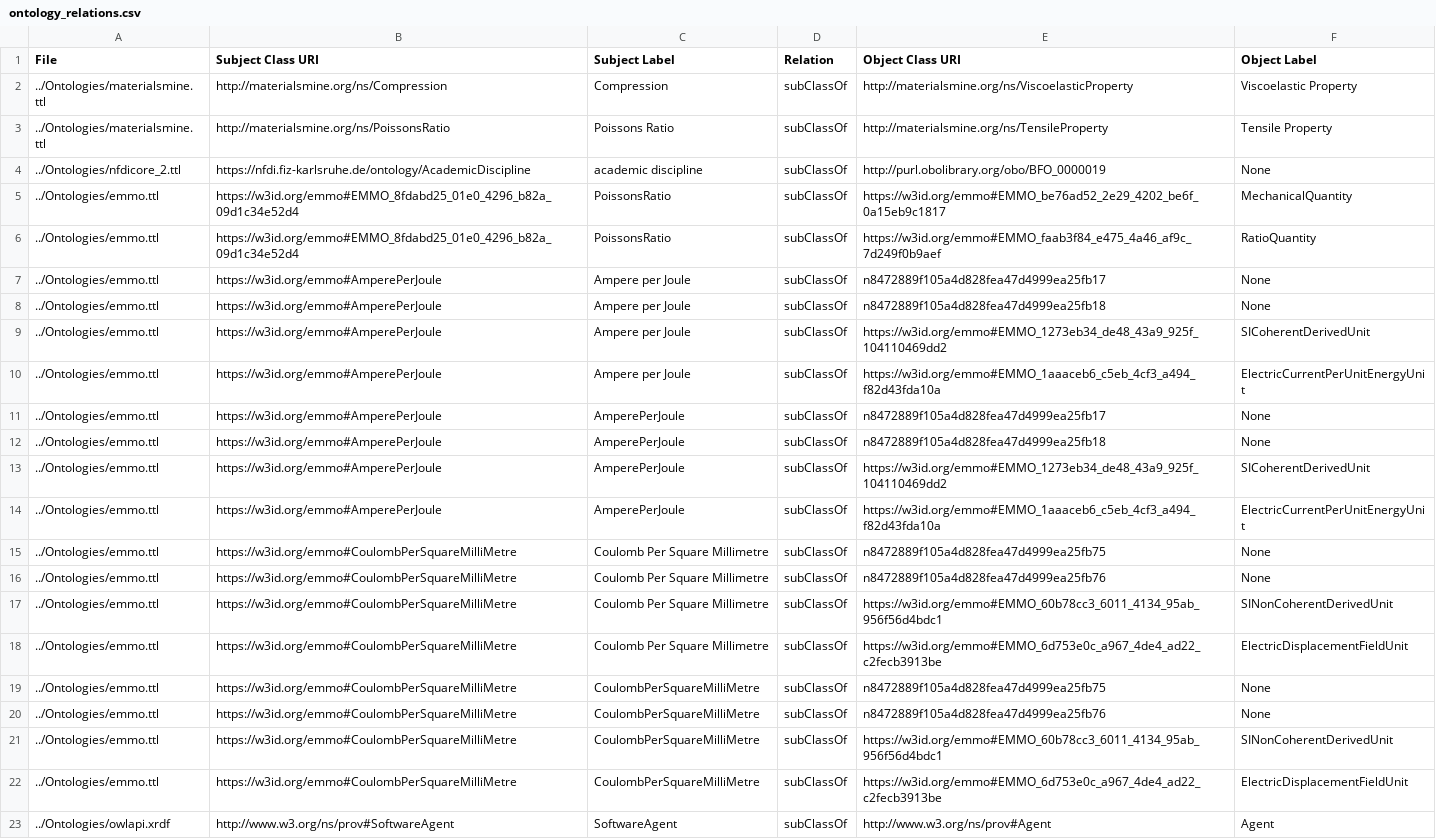
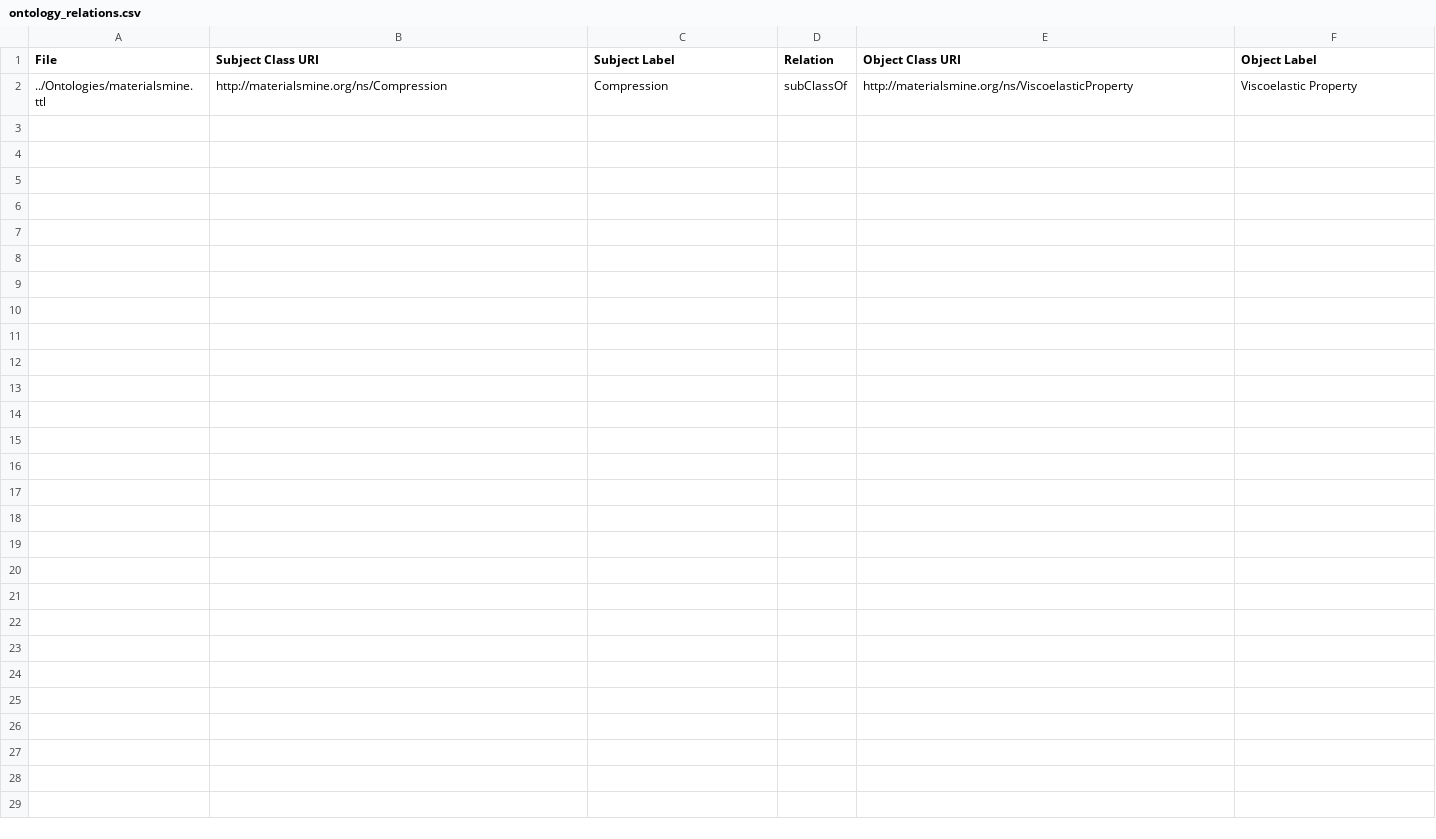
Before and after one commit to teman67/Ontology_Workflow, a CSV file: jupyter_notebooks/ontology_relations.csv, drawn as a sheet; the diff names each change by its address in the sheet, - before the commit and + after, or states it on an @@ line.

```diff
--- a/jupyter_notebooks/ontology_relations.csv
+++ b/jupyter_notebooks/ontology_relations.csv
-row 3: ../Ontologies/materialsmine.ttl | http://materialsmine.org/ns/PoissonsRatio | Poissons Ratio | subClassOf | http://materialsmine.org/ns/TensileProperty | Tensile Property
-row 4: ../Ontologies/nfdicore_2.ttl | https://nfdi.fiz-karlsruhe.de/ontology/AcademicDiscipline | academic discipline | subClassOf | http://purl.obolibrary.org/obo/BFO_0000019 | None
-row 5: ../Ontologies/emmo.ttl | https://w3id.org/emmo#EMMO_8fdabd25_01e0_4296_b82a_09d1c34e52d4 | PoissonsRatio | subClassOf | https://w3id.org/emmo#EMMO_be76ad52_2e29_4202_be6f_0a15eb9c1817 | MechanicalQuantity
-row 6: ../Ontologies/emmo.ttl | https://w3id.org/emmo#EMMO_8fdabd25_01e0_4296_b82a_09d1c34e52d4 | PoissonsRatio | subClassOf | https://w3id.org/emmo#EMMO_faab3f84_e475_4a46_af9c_7d249f0b9aef | RatioQuantity
-row 7: ../Ontologies/emmo.ttl | https://w3id.org/emmo#AmperePerJoule | Ampere per Joule | subClassOf | n8472889f105a4d828fea47d4999ea25fb17 | None
-row 8: ../Ontologies/emmo.ttl | https://w3id.org/emmo#AmperePerJoule | Ampere per Joule | subClassOf | n8472889f105a4d828fea47d4999ea25fb18 | None
-row 9: ../Ontologies/emmo.ttl | https://w3id.org/emmo#AmperePerJoule | Ampere per Joule | subClassOf | https://w3id.org/emmo#EMMO_1273eb34_de48_43a9_925f_104110469dd2 | SICoherentDerivedUnit
-row 10: ../Ontologies/emmo.ttl | https://w3id.org/emmo#AmperePerJoule | Ampere per Joule | subClassOf | https://w3id.org/emmo#EMMO_1aaaceb6_c5eb_4cf3_a494_f82d43fda10a | ElectricCurrentPerUnitEnergyUnit
-row 11: ../Ontologies/emmo.ttl | https://w3id.org/emmo#AmperePerJoule | AmperePerJoule | subClassOf | n8472889f105a4d828fea47d4999ea25fb17 | None
-row 12: ../Ontologies/emmo.ttl | https://w3id.org/emmo#AmperePerJoule | AmperePerJoule | subClassOf | n8472889f105a4d828fea47d4999ea25fb18 | None
-row 13: ../Ontologies/emmo.ttl | https://w3id.org/emmo#AmperePerJoule | AmperePerJoule | subClassOf | https://w3id.org/emmo#EMMO_1273eb34_de48_43a9_925f_104110469dd2 | SICoherentDerivedUnit
-row 14: ../Ontologies/emmo.ttl | https://w3id.org/emmo#AmperePerJoule | AmperePerJoule | subClassOf | https://w3id.org/emmo#EMMO_1aaaceb6_c5eb_4cf3_a494_f82d43fda10a | ElectricCurrentPerUnitEnergyUnit
-row 15: ../Ontologies/emmo.ttl | https://w3id.org/emmo#CoulombPerSquareMilliMetre | Coulomb Per Square Millimetre | subClassOf | n8472889f105a4d828fea47d4999ea25fb75 | None
-row 16: ../Ontologies/emmo.ttl | https://w3id.org/emmo#CoulombPerSquareMilliMetre | Coulomb Per Square Millimetre | subClassOf | n8472889f105a4d828fea47d4999ea25fb76 | None
-row 17: ../Ontologies/emmo.ttl | https://w3id.org/emmo#CoulombPerSquareMilliMetre | Coulomb Per Square Millimetre | subClassOf | https://w3id.org/emmo#EMMO_60b78cc3_6011_4134_95ab_956f56d4bdc1 | SINonCoherentDerivedUnit
-row 18: ../Ontologies/emmo.ttl | https://w3id.org/emmo#CoulombPerSquareMilliMetre | Coulomb Per Square Millimetre | subClassOf | https://w3id.org/emmo#EMMO_6d753e0c_a967_4de4_ad22_c2fecb3913be | ElectricDisplacementFieldUnit
-row 19: ../Ontologies/emmo.ttl | https://w3id.org/emmo#CoulombPerSquareMilliMetre | CoulombPerSquareMilliMetre | subClassOf | n8472889f105a4d828fea47d4999ea25fb75 | None
-row 20: ../Ontologies/emmo.ttl | https://w3id.org/emmo#CoulombPerSquareMilliMetre | CoulombPerSquareMilliMetre | subClassOf | n8472889f105a4d828fea47d4999ea25fb76 | None
-row 21: ../Ontologies/emmo.ttl | https://w3id.org/emmo#CoulombPerSquareMilliMetre | CoulombPerSquareMilliMetre | subClassOf | https://w3id.org/emmo#EMMO_60b78cc3_6011_4134_95ab_956f56d4bdc1 | SINonCoherentDerivedUnit
-row 22: ../Ontologies/emmo.ttl | https://w3id.org/emmo#CoulombPerSquareMilliMetre | CoulombPerSquareMilliMetre | subClassOf | https://w3id.org/emmo#EMMO_6d753e0c_a967_4de4_ad22_c2fecb3913be | ElectricDisplacementFieldUnit
-row 23: ../Ontologies/owlapi.xrdf | http://www.w3.org/ns/prov#SoftwareAgent | SoftwareAgent | subClassOf | http://www.w3.org/ns/prov#Agent | Agent
```
Also changed, not shown: jupyter_notebooks/class_hierarchy.csv, 7 other files.
